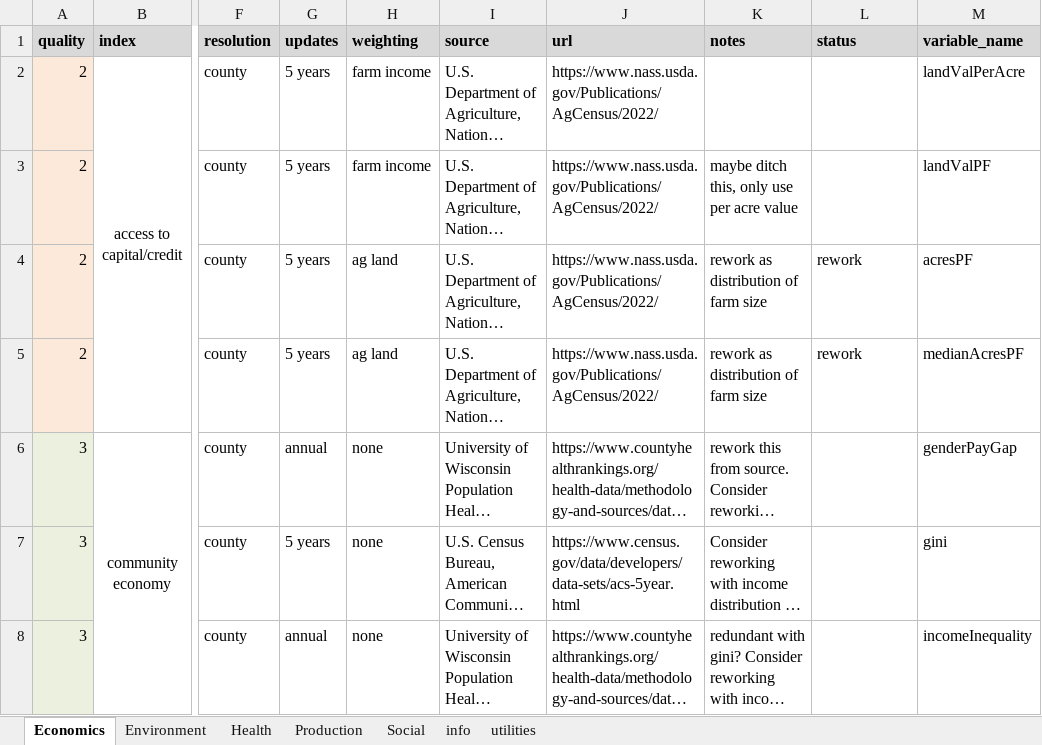
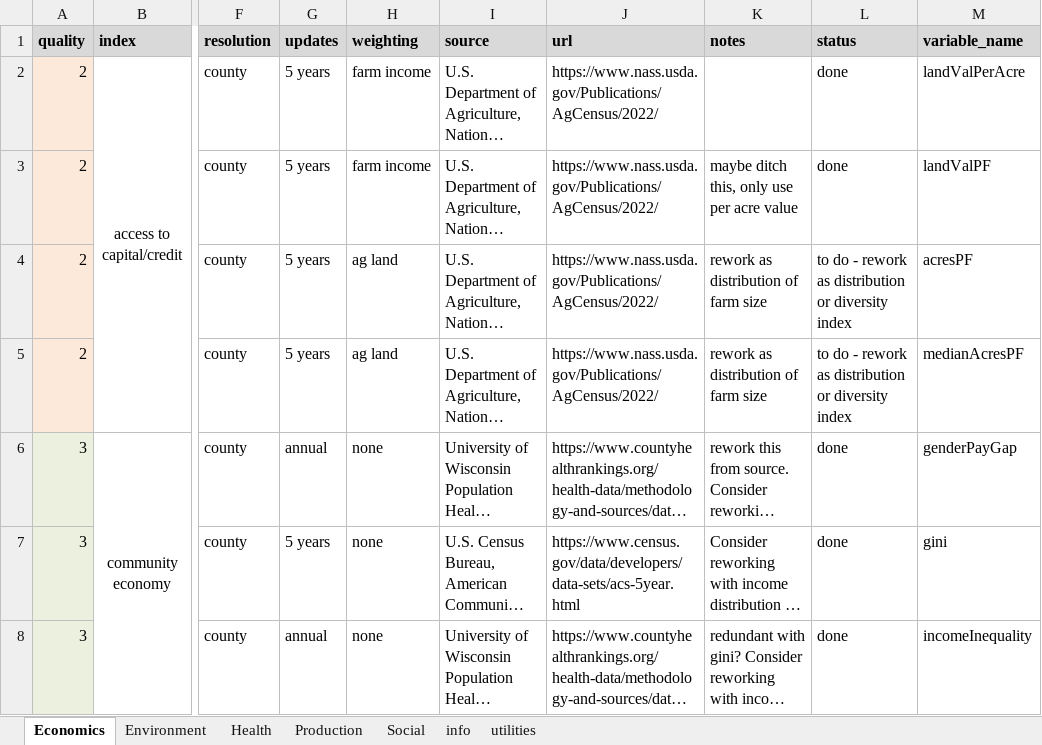
Before and after one commit to Food-Systems-Research-Center/sm-data, an Excel workbook: 2_clean/secondary_metrics.xlsx, sheet Economics, drawn as a sheet; only a part is shown, gaps mark what is left out; long unchanged cells end in …; values as stored, in another font and other column widths than the file's, no borders; conditional formats not drawn; the diff covers the shown part only; the diff names each change by its address in the sheet, - before the commit and + after, or states it on an @@ line.

Commit message:
reworking nass api parameters

```diff
--- a/2_clean/secondary_metrics.xlsx (sheet Economics)
+++ b/2_clean/secondary_metrics.xlsx (sheet Economics)
-L2:L3 (status): (empty)
+L2:L3 (status): done
-L4:L5 (status): rework
+L4:L5 (status): to do - rework as distribution or diversity index
-L6:L8 (status): (empty)
+L6:L8 (status): done
```
Also changed, not shown: 1 added row, 1 removed row and 14 edited cells elsewhere in this sheet, sheet Environment, sheet Health, sheet Social, sheet Production, sheet info, 11 other files.
